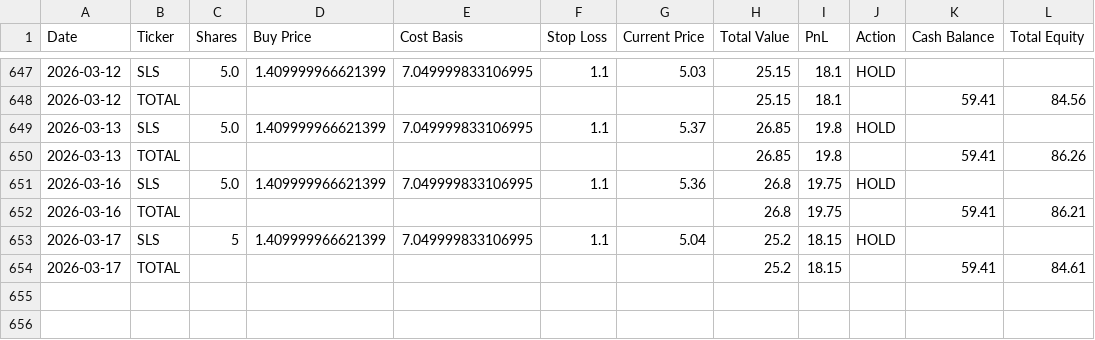
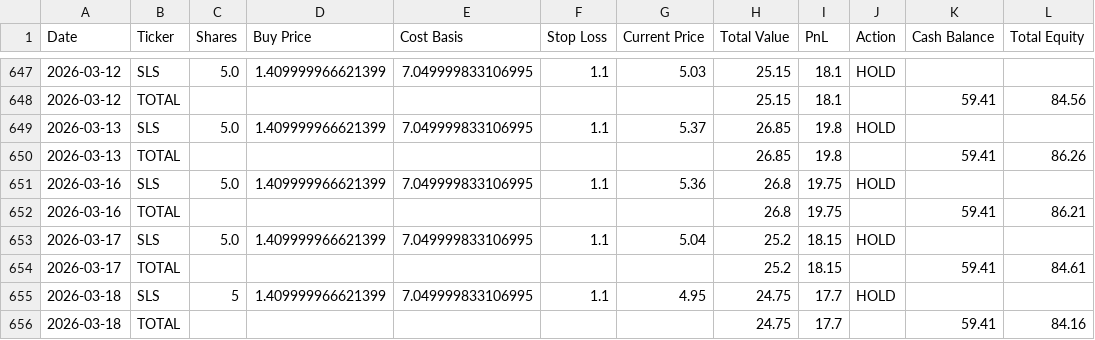
Before and after one commit to sensware/ChatGPT-Micro-Cap, a CSV file: Scripts and CSV Files/Daily Updates.csv, drawn as a sheet; only a part is shown, gaps mark what is left out.

```diff
--- a/Scripts and CSV Files/Daily Updates.csv
+++ b/Scripts and CSV Files/Daily Updates.csv
@@ -652,3 +652,5 @@ Date,Ticker,Shares,Buy Price,Cost Basis,Stop Loss,Current Price,Total Value,PnL,
 2026-03-16,TOTAL,,,,,,26.8,19.75,,59.41,86.21
-2026-03-17,SLS,5,1.409999966621399,7.049999833106995,1.1,5.04,25.2,18.15,HOLD,,
+2026-03-17,SLS,5.0,1.409999966621399,7.049999833106995,1.1,5.04,25.2,18.15,HOLD,,
 2026-03-17,TOTAL,,,,,,25.2,18.15,,59.41,84.61
+2026-03-18,SLS,5,1.409999966621399,7.049999833106995,1.1,4.95,24.75,17.7,HOLD,,
+2026-03-18,TOTAL,,,,,,24.75,17.7,,59.41,84.16
```
Also changed, not shown: 1 other file.
